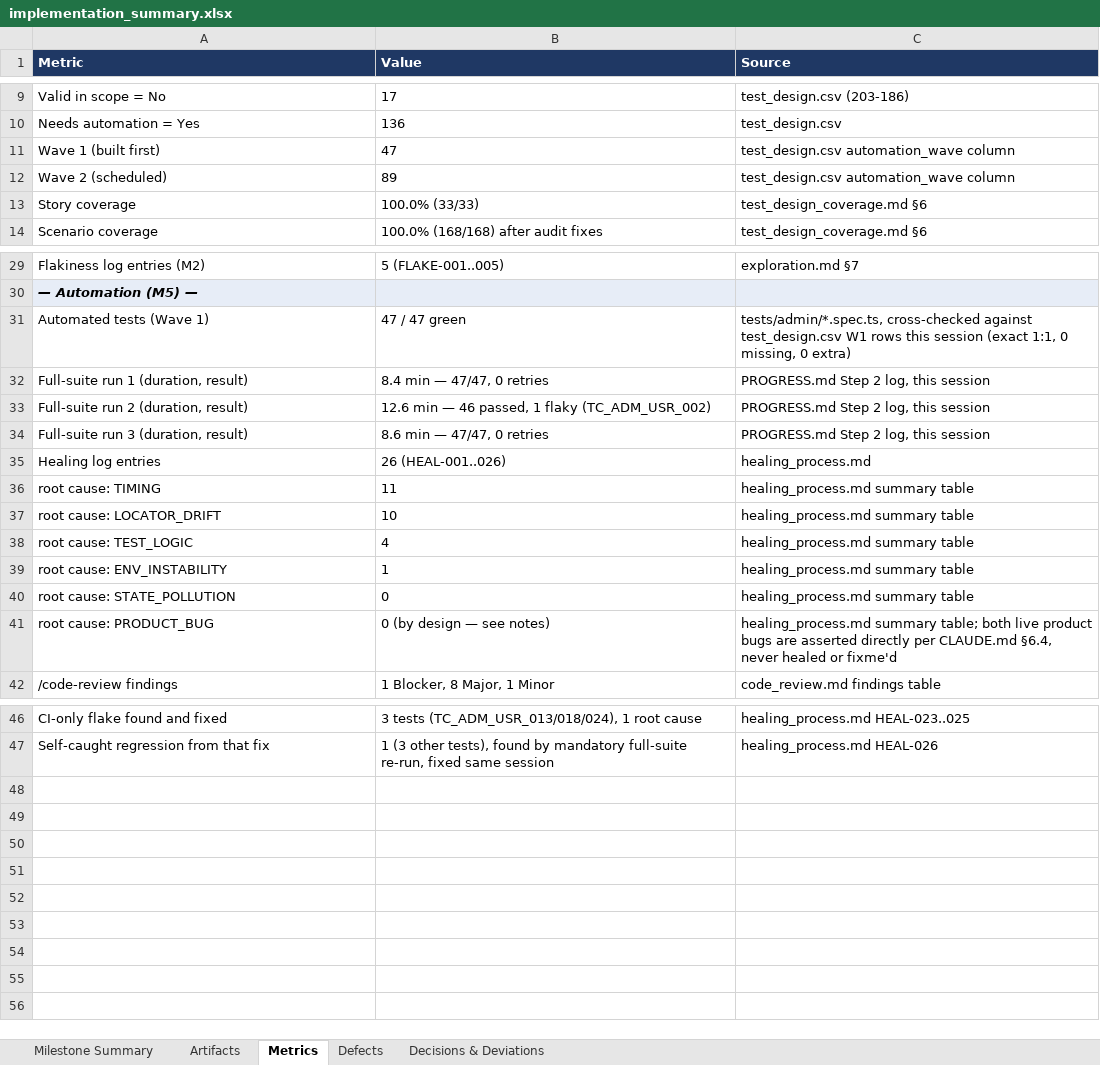
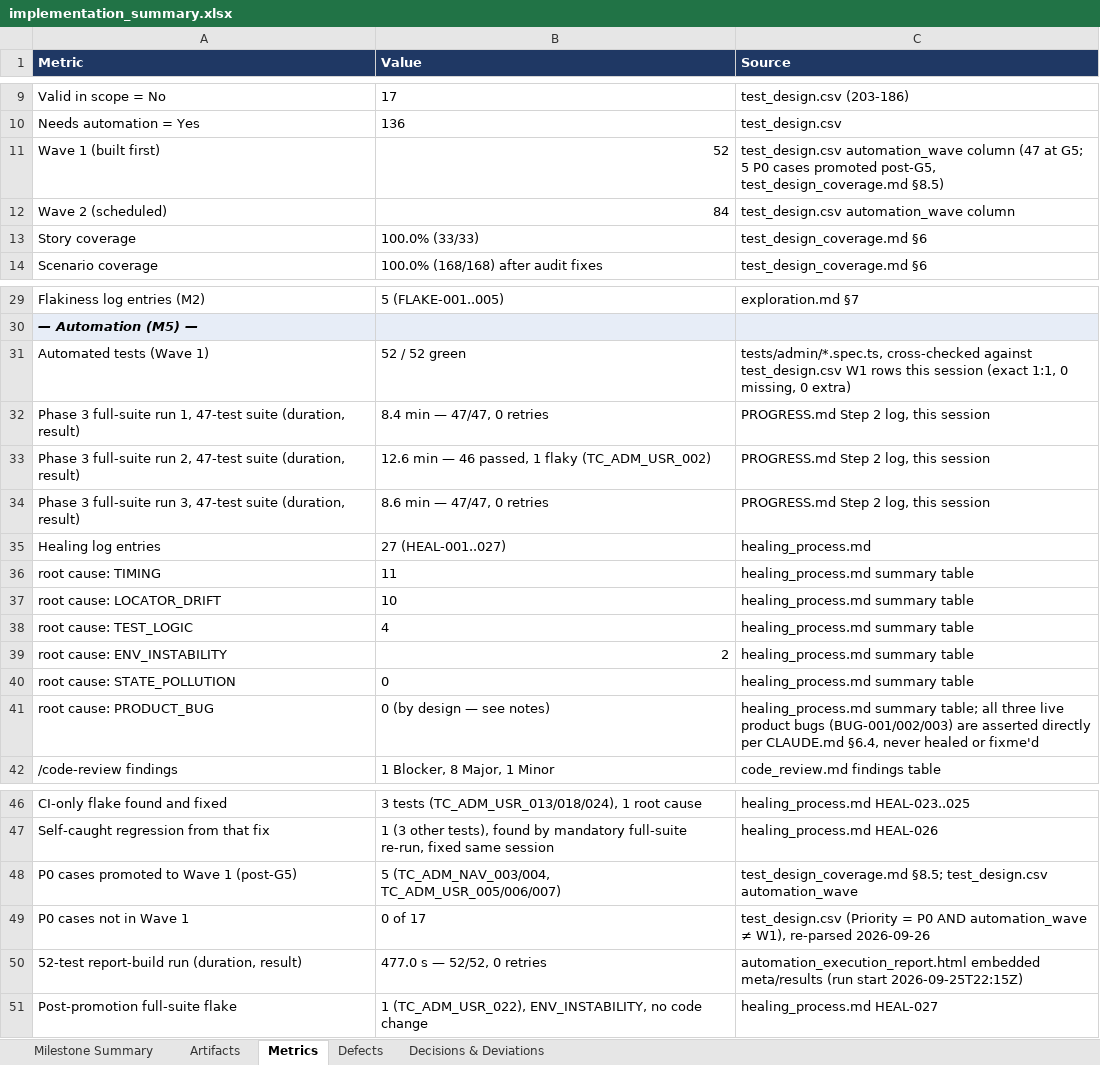
Before and after one commit to Madkour369/OrangeHRM-Admin-AI-Tests, an Excel workbook: deliverables/00-summary/implementation_summary.xlsx, sheet Metrics, drawn as a sheet; only a part is shown, gaps mark what is left out; values as stored, in another font and other column widths than the file's, no borders; the diff names each change by its address in the sheet, - before the commit and + after, or states it on an @@ line.

```diff
--- a/deliverables/00-summary/implementation_summary.xlsx (sheet Metrics)
+++ b/deliverables/00-summary/implementation_summary.xlsx (sheet Metrics)
-B11 (Value): 47
+B11 (Value): 52
-C11 (Source): …automation_wave column
+C11 (Source): …automation_wave column (47 at G5; 5 P0 cases promoted post-G5, test_design_coverage.md §8.5)
-B12 (Value): 89
+B12 (Value): 84
-B31 (Value): 47 / 47 green
+B31 (Value): 52 / 52 green
-A32 (Metric): Full-suite run 1 (duration, result)
+A32 (Metric): Phase 3 full-suite run 1, 47-test suite (duration, result)
-A33 (Metric): Full-suite run 2 (duration, result)
+A33 (Metric): Phase 3 full-suite run 2, 47-test suite (duration, result)
-A34 (Metric): Full-suite run 3 (duration, result)
+A34 (Metric): Phase 3 full-suite run 3, 47-test suite (duration, result)
-B35 (Value): 26 (HEAL-001..026)
+B35 (Value): 27 (HEAL-001..027)
-B39 (Value): 1
+B39 (Value): 2
-C41 (Source): …summary table; both live product bugs are asserted…
+C41 (Source): …summary table; all three live product bugs (BUG-001/002/003) are asserted…
+row 48: P0 cases promoted to Wave 1 (post-G5) | 5 (TC_ADM_NAV_003/004, TC_ADM_USR_005/006/007) | test_design_coverage.md §8.5; test_design.csv automation_wave
+row 49: P0 cases not in Wave 1 | 0 of 17 | test_design.csv (Priority = P0 AND automation_wave ≠ W1), re-parsed 2026-09-26
+row 50: 52-test report-build run (duration, result) | 477.0 s — 52/52, 0 retries | automation_execution_report.html embedded meta/results (run start 2026-09-25T22:15Z)
+row 51: Post-promotion full-suite flake | 1 (TC_ADM_USR_022), ENV_INSTABILITY, no code change | healing_process.md HEAL-027
```
Also changed, not shown: sheet Artifacts, sheet Milestone Summary, sheet Defects, 13 other files.
